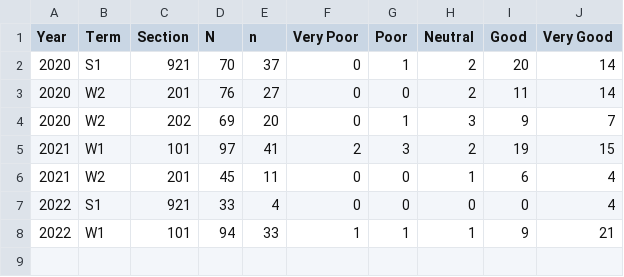
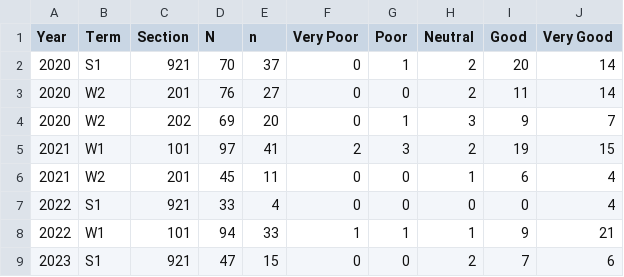
Before and after one commit to June-Skeeter/june-skeeter.github.io, a CSV file: Evaluations/Considering_everything_how_would_you_rate_this_course.csv, drawn as a sheet.

```diff
--- a/Evaluations/Considering_everything_how_would_you_rate_this_course.csv
+++ b/Evaluations/Considering_everything_how_would_you_rate_this_course.csv
@@ -8 +8,2 @@ Year,Term,Section,N,n,Very Poor,Poor,Neutral,Good,Very Good
 2022,W1,101,94,33,1,1,1,9,21
+2023,S1,921,47,15,0,0,2,7,6
```
Also changed, not shown: 46 other files.
